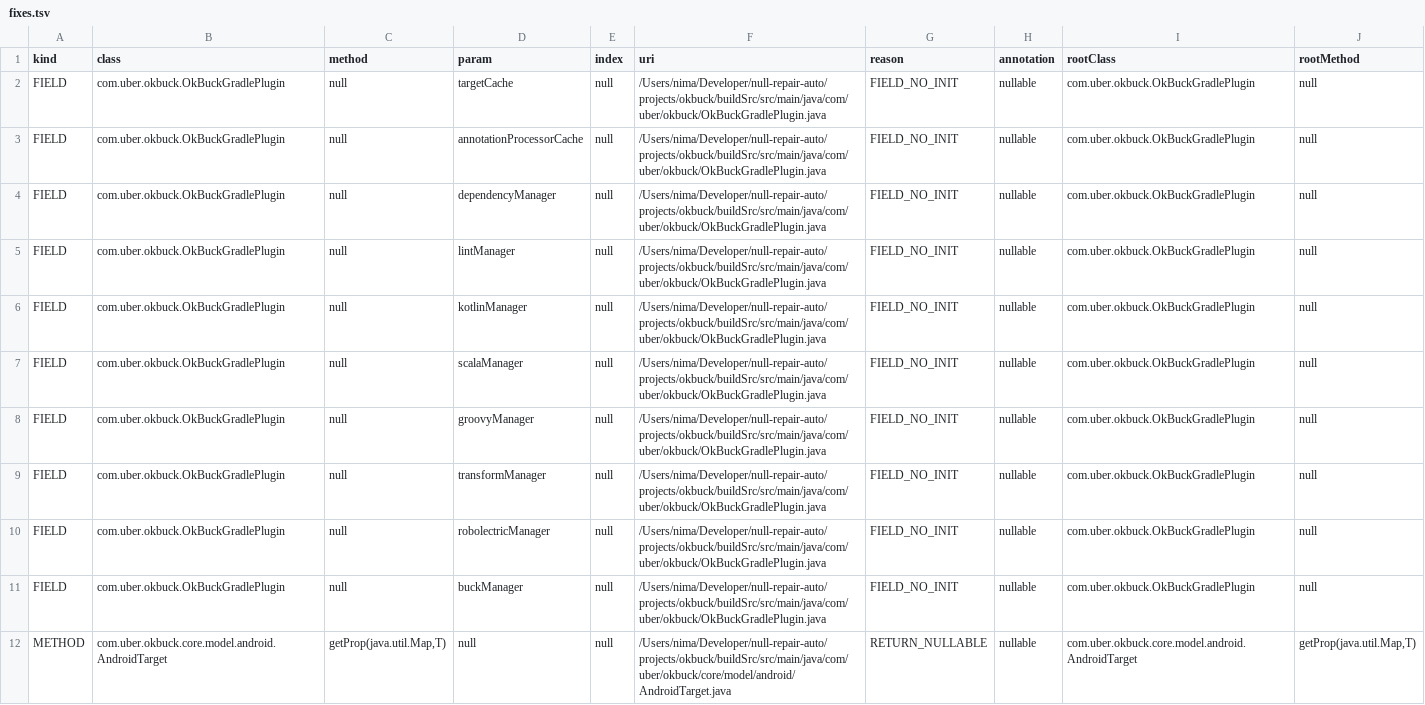
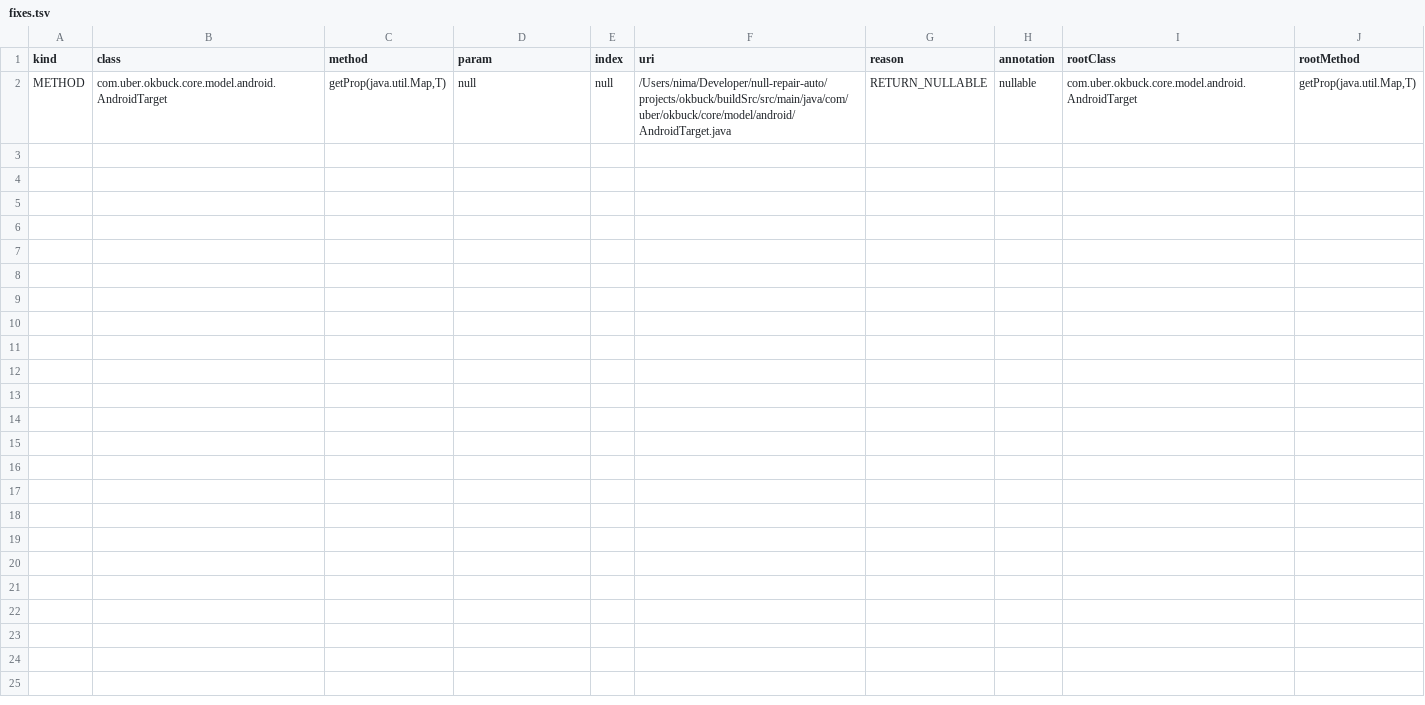
Before and after one commit to nimakarimipour/okbuck, a TSV file: annotator-out/0/fixes.tsv, drawn as a sheet; the diff names each change by its address in the sheet, - before the commit and + after, or states it on an @@ line.

```diff
--- a/annotator-out/0/fixes.tsv
+++ b/annotator-out/0/fixes.tsv
-row 2: FIELD | com.uber.okbuck.OkBuckGradlePlugin | null | targetCache | null | /Users/nima/Developer/null-repair-auto/projects/okbuck/buildSrc/src/main/java/com/uber/okbuck/OkBuckGradlePlugin.java | FIELD_NO_INIT | nullable | com.uber.okbuck.OkBuckGradlePlugin | null
-row 3: FIELD | com.uber.okbuck.OkBuckGradlePlugin | null | annotationProcessorCache | null | /Users/nima/Developer/null-repair-auto/projects/okbuck/buildSrc/src/main/java/com/uber/okbuck/OkBuckGradlePlugin.java | FIELD_NO_INIT | nullable | com.uber.okbuck.OkBuckGradlePlugin | null
-row 4: FIELD | com.uber.okbuck.OkBuckGradlePlugin | null | dependencyManager | null | /Users/nima/Developer/null-repair-auto/projects/okbuck/buildSrc/src/main/java/com/uber/okbuck/OkBuckGradlePlugin.java | FIELD_NO_INIT | nullable | com.uber.okbuck.OkBuckGradlePlugin | null
-row 5: FIELD | com.uber.okbuck.OkBuckGradlePlugin | null | lintManager | null | /Users/nima/Developer/null-repair-auto/projects/okbuck/buildSrc/src/main/java/com/uber/okbuck/OkBuckGradlePlugin.java | FIELD_NO_INIT | nullable | com.uber.okbuck.OkBuckGradlePlugin | null
-row 6: FIELD | com.uber.okbuck.OkBuckGradlePlugin | null | kotlinManager | null | /Users/nima/Developer/null-repair-auto/projects/okbuck/buildSrc/src/main/java/com/uber/okbuck/OkBuckGradlePlugin.java | FIELD_NO_INIT | nullable | com.uber.okbuck.OkBuckGradlePlugin | null
-row 7: FIELD | com.uber.okbuck.OkBuckGradlePlugin | null | scalaManager | null | /Users/nima/Developer/null-repair-auto/projects/okbuck/buildSrc/src/main/java/com/uber/okbuck/OkBuckGradlePlugin.java | FIELD_NO_INIT | nullable | com.uber.okbuck.OkBuckGradlePlugin | null
-row 8: FIELD | com.uber.okbuck.OkBuckGradlePlugin | null | groovyManager | null | /Users/nima/Developer/null-repair-auto/projects/okbuck/buildSrc/src/main/java/com/uber/okbuck/OkBuckGradlePlugin.java | FIELD_NO_INIT | nullable | com.uber.okbuck.OkBuckGradlePlugin | null
-row 9: FIELD | com.uber.okbuck.OkBuckGradlePlugin | null | transformManager | null | /Users/nima/Developer/null-repair-auto/projects/okbuck/buildSrc/src/main/java/com/uber/okbuck/OkBuckGradlePlugin.java | FIELD_NO_INIT | nullable | com.uber.okbuck.OkBuckGradlePlugin | null
-row 10: FIELD | com.uber.okbuck.OkBuckGradlePlugin | null | robolectricManager | null | /Users/nima/Developer/null-repair-auto/projects/okbuck/buildSrc/src/main/java/com/uber/okbuck/OkBuckGradlePlugin.java | FIELD_NO_INIT | nullable | com.uber.okbuck.OkBuckGradlePlugin | null
-row 11: FIELD | com.uber.okbuck.OkBuckGradlePlugin | null | buckManager | null | /Users/nima/Developer/null-repair-auto/projects/okbuck/buildSrc/src/main/java/com/uber/okbuck/OkBuckGradlePlugin.java | FIELD_NO_INIT | nullable | com.uber.okbuck.OkBuckGradlePlugin | null
```
Also changed, not shown: annotator-out/0/errors.tsv, 1 other file.
